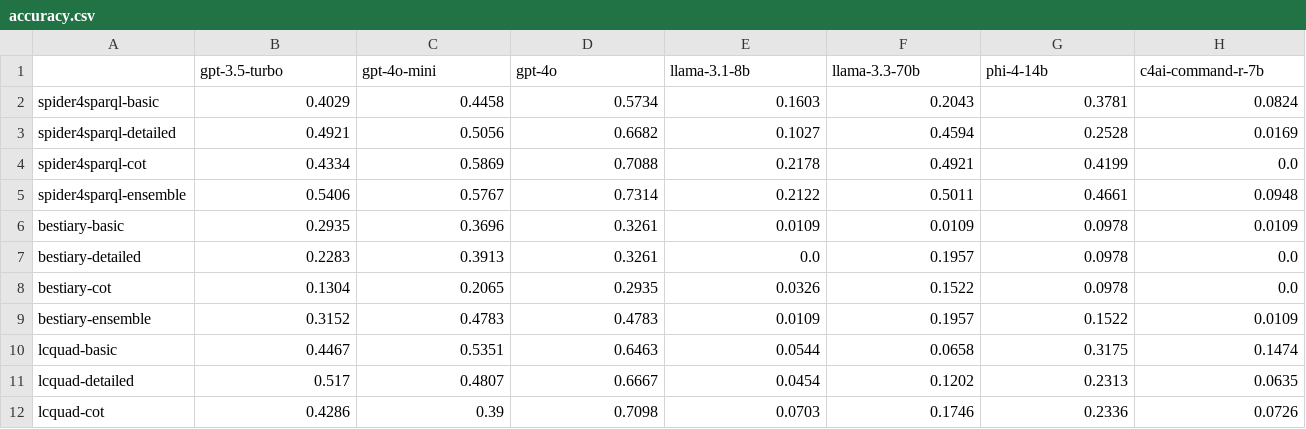
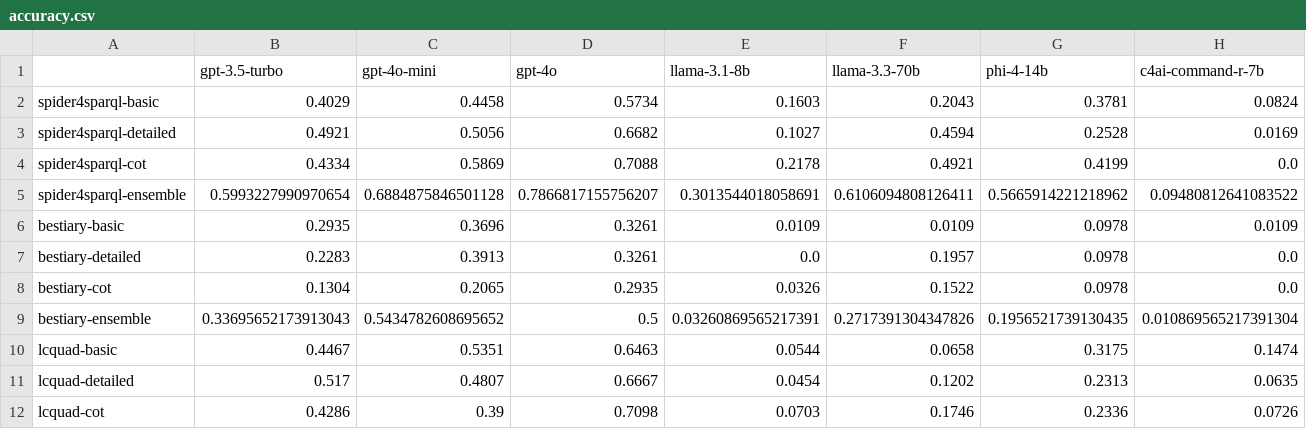
Before and after one commit to SandroGT/LLMs-for-SPARQL, a CSV file: experiments/evaluation/scores/accuracy.csv, drawn as a sheet; only a part is shown; the diff covers the shown part only; the diff names each change by its address in the sheet, - before the commit and + after, or states it on an @@ line.

```diff
--- a/experiments/evaluation/scores/accuracy.csv
+++ b/experiments/evaluation/scores/accuracy.csv
-B5 (gpt-3.5-turbo): 0.5406
+B5 (gpt-3.5-turbo): 0.5993227990970654
-C5 (gpt-4o-mini): 0.5767
+C5 (gpt-4o-mini): 0.6884875846501128
-D5 (gpt-4o): 0.7314
+D5 (gpt-4o): 0.7866817155756207
-E5 (llama-3.1-8b): 0.2122
+E5 (llama-3.1-8b): 0.3013544018058691
-F5 (llama-3.3-70b): 0.5011
+F5 (llama-3.3-70b): 0.6106094808126411
-G5 (phi-4-14b): 0.4661
+G5 (phi-4-14b): 0.5665914221218962
-H5 (c4ai-command-r-7b): 0.0948
+H5 (c4ai-command-r-7b): 0.09480812641083522
-B9 (gpt-3.5-turbo): 0.3152
+B9 (gpt-3.5-turbo): 0.33695652173913043
-C9 (gpt-4o-mini): 0.4783
+C9 (gpt-4o-mini): 0.5434782608695652
-D9 (gpt-4o): 0.4783
+D9 (gpt-4o): 0.5
-E9 (llama-3.1-8b): 0.0109
+E9 (llama-3.1-8b): 0.03260869565217391
-F9 (llama-3.3-70b): 0.1957
+F9 (llama-3.3-70b): 0.2717391304347826
-G9 (phi-4-14b): 0.1522
+G9 (phi-4-14b): 0.1956521739130435
-H9 (c4ai-command-r-7b): 0.0109
+H9 (c4ai-command-r-7b): 0.010869565217391304
```
Also changed, not shown: 28 edited cells elsewhere in this file, 2 other files.
